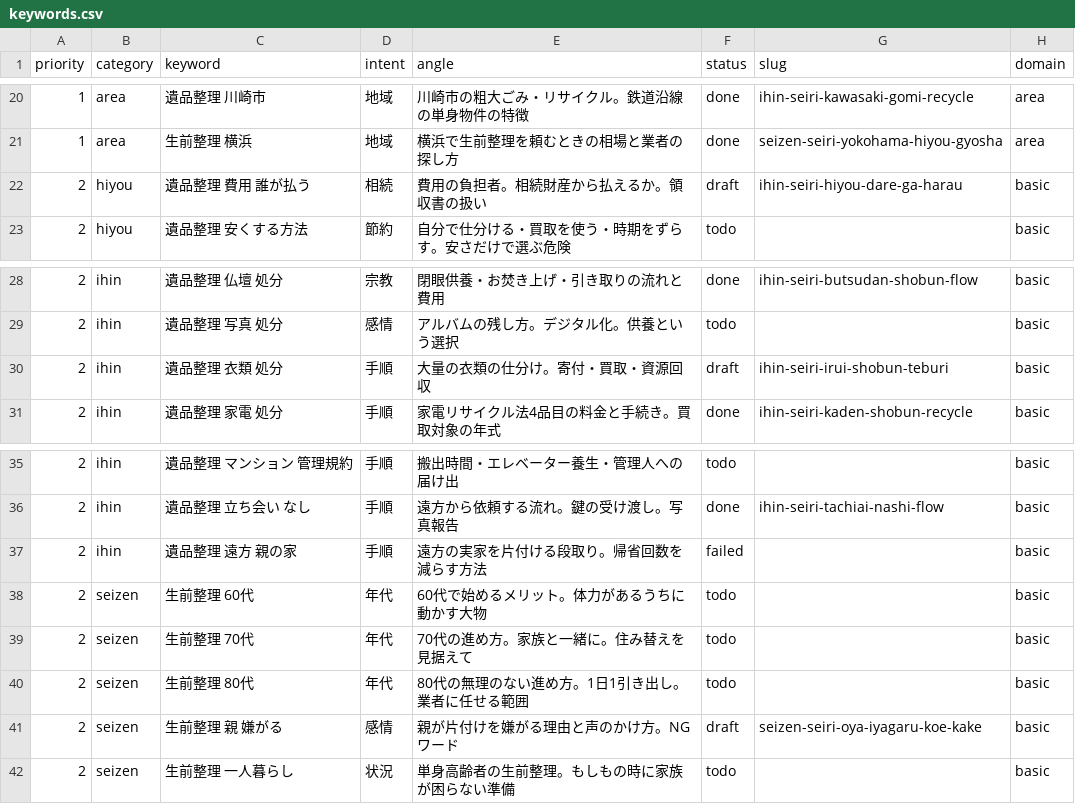
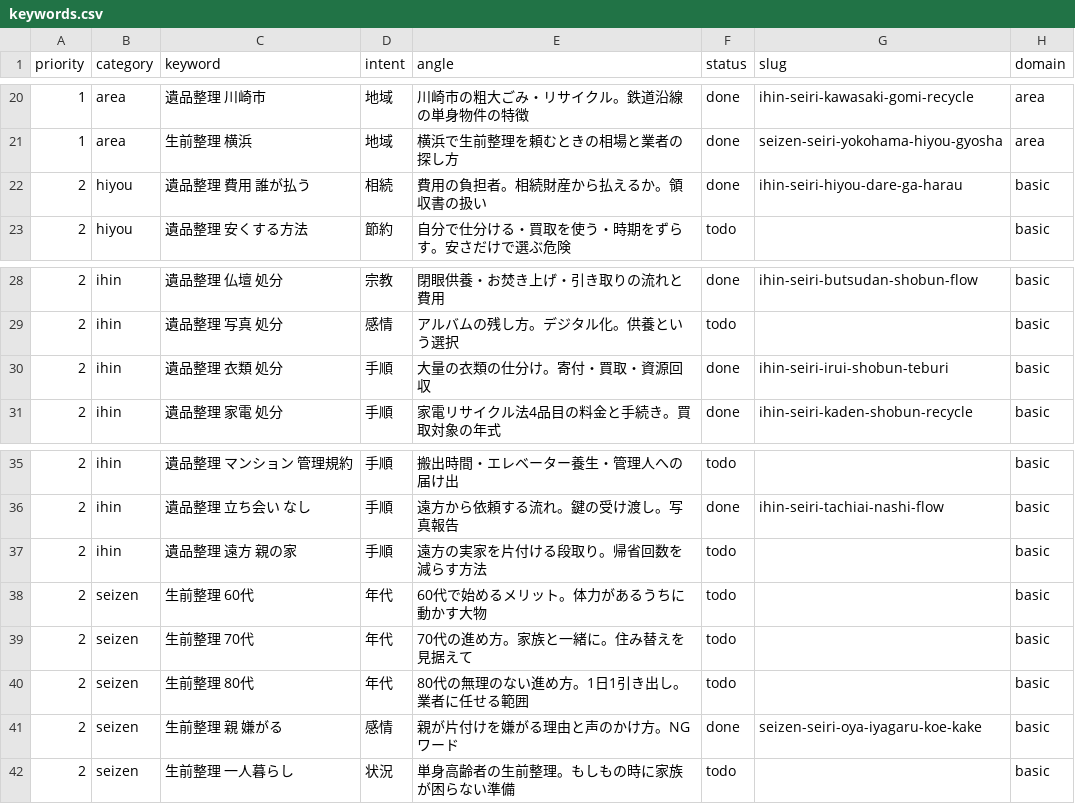
Before and after one commit to clarie-jp/guide, a CSV file: keywords.csv, drawn as a sheet; only a part is shown, gaps mark what is left out.

```diff
--- a/keywords.csv
+++ b/keywords.csv
@@ -21,3 +21,3 @@ priority,category,keyword,intent,angle,status,slug,domain
 1,area,生前整理 横浜,地域,横浜で生前整理を頼むときの相場と業者の探し方,done,seizen-seiri-yokohama-hiyou-gyosha,area
-2,hiyou,遺品整理 費用 誰が払う,相続,費用の負担者。相続財産から払えるか。領収書の扱い,draft,ihin-seiri-hiyou-dare-ga-harau,basic
+2,hiyou,遺品整理 費用 誰が払う,相続,費用の負担者。相続財産から払えるか。領収書の扱い,done,ihin-seiri-hiyou-dare-ga-harau,basic
 2,hiyou,遺品整理 安くする方法,節約,自分で仕分ける・買取を使う・時期をずらす。安さだけで選ぶ危険,todo,,basic
@@ -29,3 +29,3 @@ priority,category,keyword,intent,angle,status,slug,domain
 2,ihin,遺品整理 写真 処分,感情,アルバムの残し方。デジタル化。供養という選択,todo,,basic
-2,ihin,遺品整理 衣類 処分,手順,大量の衣類の仕分け。寄付・買取・資源回収,draft,ihin-seiri-irui-shobun-teburi,basic
+2,ihin,遺品整理 衣類 処分,手順,大量の衣類の仕分け。寄付・買取・資源回収,done,ihin-seiri-irui-shobun-teburi,basic
 2,ihin,遺品整理 家電 処分,手順,家電リサイクル法4品目の料金と手続き。買取対象の年式,done,ihin-seiri-kaden-shobun-recycle,basic
@@ -36,3 +36,3 @@ priority,category,keyword,intent,angle,status,slug,domain
 2,ihin,遺品整理 立ち会い なし,手順,遠方から依頼する流れ。鍵の受け渡し。写真報告,done,ihin-seiri-tachiai-nashi-flow,basic
-2,ihin,遺品整理 遠方 親の家,手順,遠方の実家を片付ける段取り。帰省回数を減らす方法,failed,,basic
+2,ihin,遺品整理 遠方 親の家,手順,遠方の実家を片付ける段取り。帰省回数を減らす方法,todo,,basic
 2,seizen,生前整理 60代,年代,60代で始めるメリット。体力があるうちに動かす大物,todo,,basic
@@ -40,3 +40,3 @@ priority,category,keyword,intent,angle,status,slug,domain
 2,seizen,生前整理 80代,年代,80代の無理のない進め方。1日1引き出し。業者に任せる範囲,todo,,basic
-2,seizen,生前整理 親 嫌がる,感情,親が片付けを嫌がる理由と声のかけ方。NGワード,draft,seizen-seiri-oya-iyagaru-koe-kake,basic
+2,seizen,生前整理 親 嫌がる,感情,親が片付けを嫌がる理由と声のかけ方。NGワード,done,seizen-seiri-oya-iyagaru-koe-kake,basic
 2,seizen,生前整理 一人暮らし,状況,単身高齢者の生前整理。もしもの時に家族が困らない準備,todo,,basic
```
Also changed, not shown: 9 other files.
